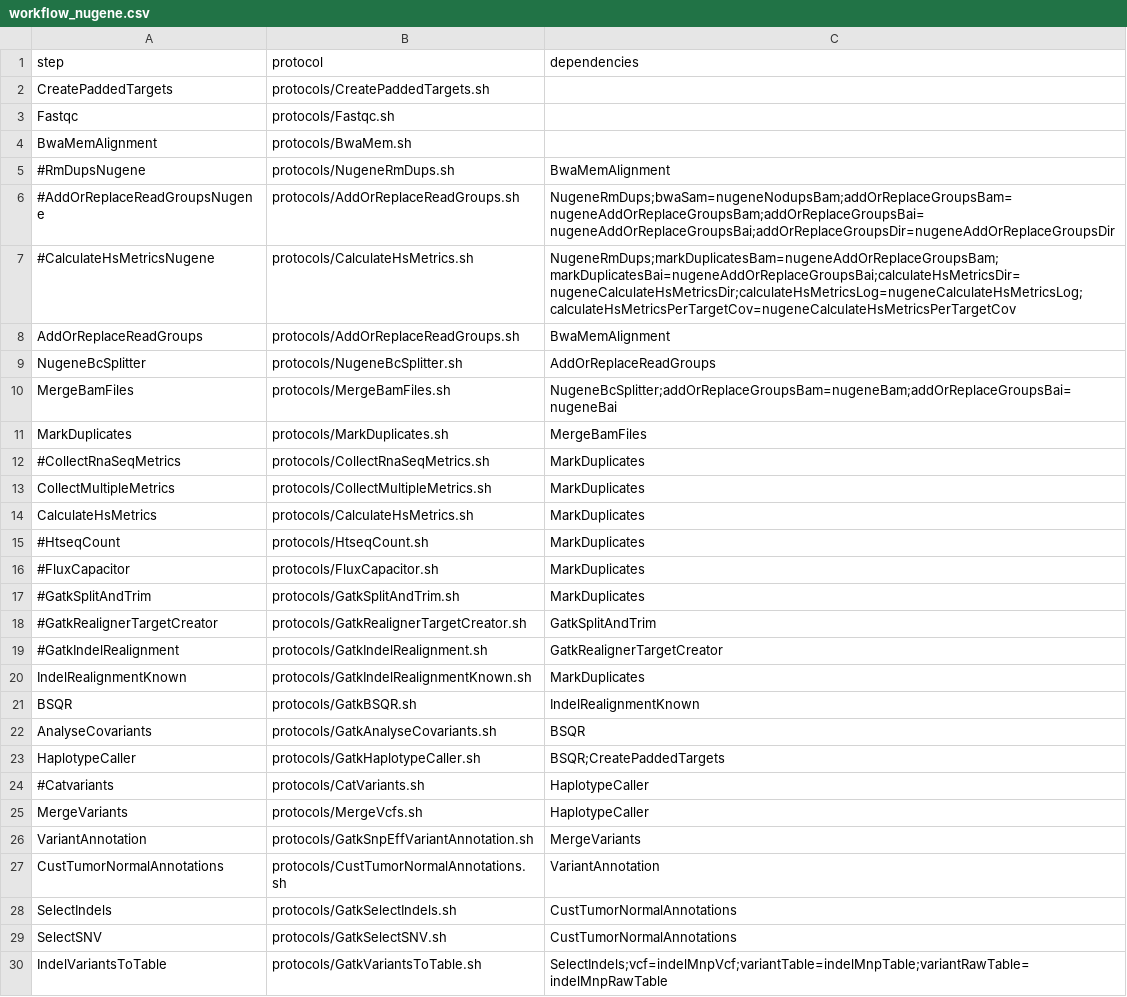
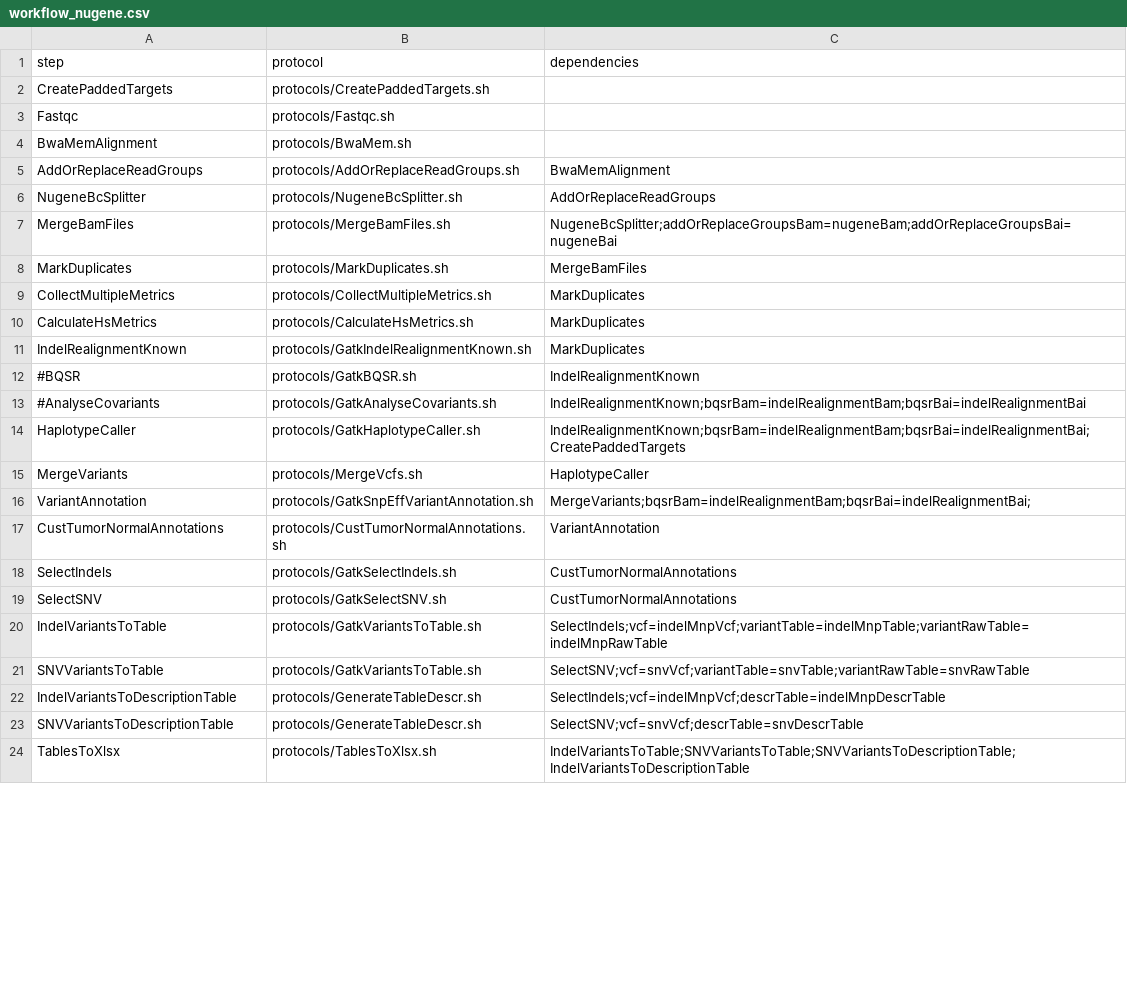
Before and after one commit to mmterpstra/molgenis-c5-TumorNormal, a CSV file: workflow_nugene.csv, drawn as a sheet; only a part is shown; the shorter side is filled out with more unchanged rows; the diff covers the shown part only.

Commit message:
Update documentation for nugene. 	- added svg files

```diff
--- a/workflow_nugene.csv
+++ b/workflow_nugene.csv
@@ -4,5 +4,2 @@ Fastqc,protocols/Fastqc.sh,
 BwaMemAlignment,protocols/BwaMem.sh,
-#RmDupsNugene,protocols/NugeneRmDups.sh,BwaMemAlignment
-#AddOrReplaceReadGroupsNugene,protocols/AddOrReplaceReadGroups.sh,NugeneRmDups;bwaSam=nugeneNodupsBam;addOrReplaceGroupsBam=nugeneAddOrReplaceGroupsBam;addOrReplaceGroupsBai=nugeneAddOrReplaceGroupsBai;addOrReplaceGroupsDir=nugeneAddOrReplaceGroupsDir
-#CalculateHsMetricsNugene,protocols/CalculateHsMetrics.sh,NugeneRmDups;markDuplicatesBam=nugeneAddOrReplaceGroupsBam;markDuplicatesBai=nugeneAddOrReplaceGroupsBai;calculateHsMetricsDir=nugeneCalculateHsMetricsDir;calculateHsMetricsLog=nugeneCalculateHsMetricsLog;calculateHsMetricsPerTargetCov=nugeneCalculateHsMetricsPerTargetCov
 AddOrReplaceReadGroups,protocols/AddOrReplaceReadGroups.sh,BwaMemAlignment
@@ -11,17 +8,10 @@ MergeBamFiles,protocols/MergeBamFiles.sh,NugeneBcSplitter;addOrReplaceGroupsBam=
 MarkDuplicates,protocols/MarkDuplicates.sh,MergeBamFiles
-#CollectRnaSeqMetrics,protocols/CollectRnaSeqMetrics.sh,MarkDuplicates
 CollectMultipleMetrics,protocols/CollectMultipleMetrics.sh,MarkDuplicates
 CalculateHsMetrics,protocols/CalculateHsMetrics.sh,MarkDuplicates
-#HtseqCount,protocols/HtseqCount.sh,MarkDuplicates
-#FluxCapacitor,protocols/FluxCapacitor.sh,MarkDuplicates
-#GatkSplitAndTrim,protocols/GatkSplitAndTrim.sh,MarkDuplicates
-#GatkRealignerTargetCreator,protocols/GatkRealignerTargetCreator.sh,GatkSplitAndTrim
-#GatkIndelRealignment,protocols/GatkIndelRealignment.sh,GatkRealignerTargetCreator
 IndelRealignmentKnown,protocols/GatkIndelRealignmentKnown.sh,MarkDuplicates
-BSQR,protocols/GatkBSQR.sh,IndelRealignmentKnown
-AnalyseCovariants,protocols/GatkAnalyseCovariants.sh,BSQR
-HaplotypeCaller,protocols/GatkHaplotypeCaller.sh,BSQR;CreatePaddedTargets
-#Catvariants,protocols/CatVariants.sh,HaplotypeCaller
+#BQSR,protocols/GatkBQSR.sh,IndelRealignmentKnown
+#AnalyseCovariants,protocols/GatkAnalyseCovariants.sh,IndelRealignmentKnown;bqsrBam=indelRealignmentBam;bqsrBai=indelRealignmentBai
+HaplotypeCaller,protocols/GatkHaplotypeCaller.sh,IndelRealignmentKnown;bqsrBam=indelRealignmentBam;bqsrBai=indelRealignmentBai;CreatePaddedTargets
 MergeVariants,protocols/MergeVcfs.sh,HaplotypeCaller
-VariantAnnotation,protocols/GatkSnpEffVariantAnnotation.sh,MergeVariants
+VariantAnnotation,protocols/GatkSnpEffVariantAnnotation.sh,MergeVariants;bqsrBam=indelRealignmentBam;bqsrBai=indelRealignmentBai;
 CustTumorNormalAnnotations,protocols/CustTumorNormalAnnotations.sh,VariantAnnotation
```
Also changed, not shown: 4 removed rows and 2 edited cells elsewhere in this file, parameters.molgenis.csv, workflow.csv, 3 other files.
